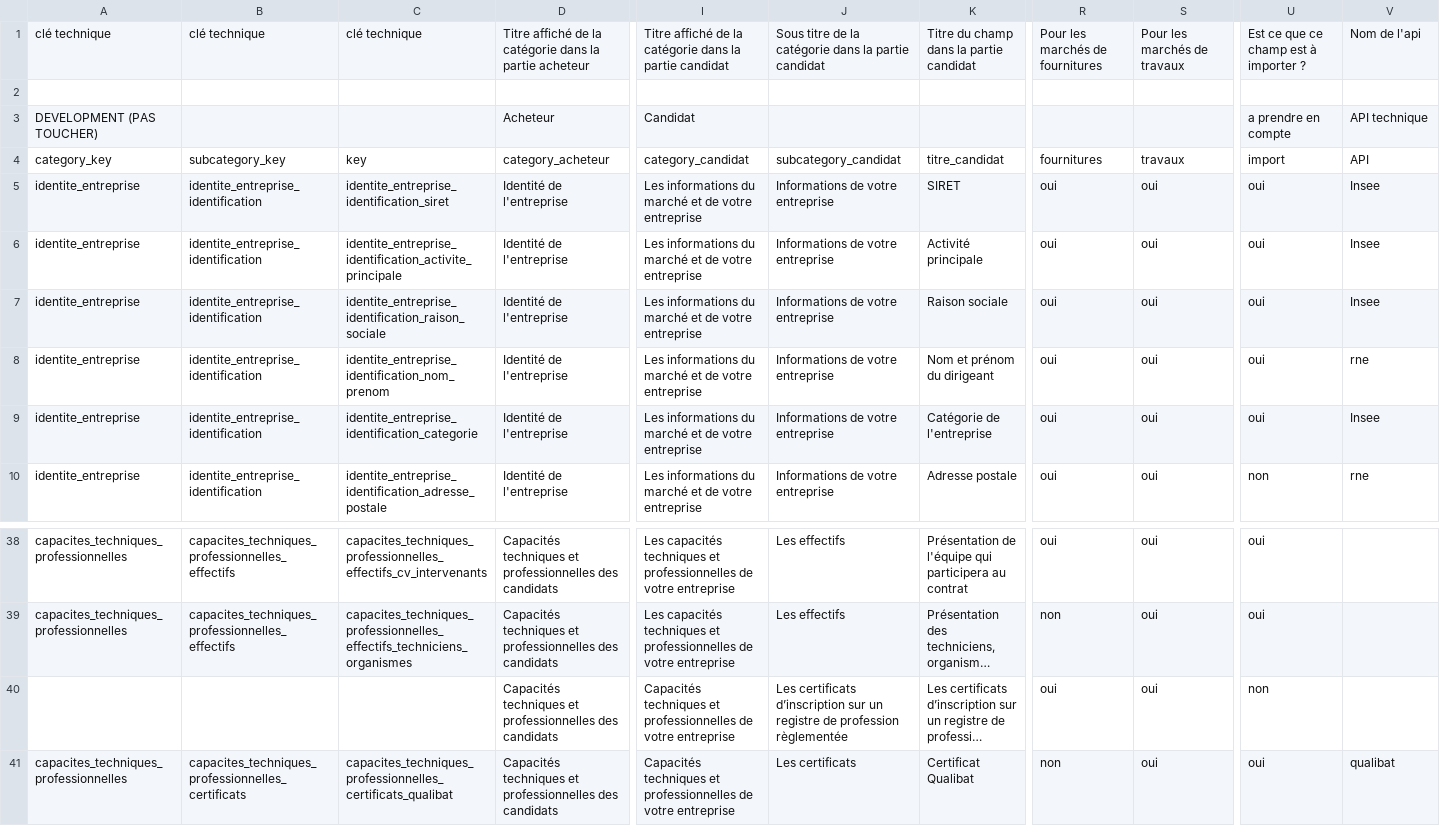
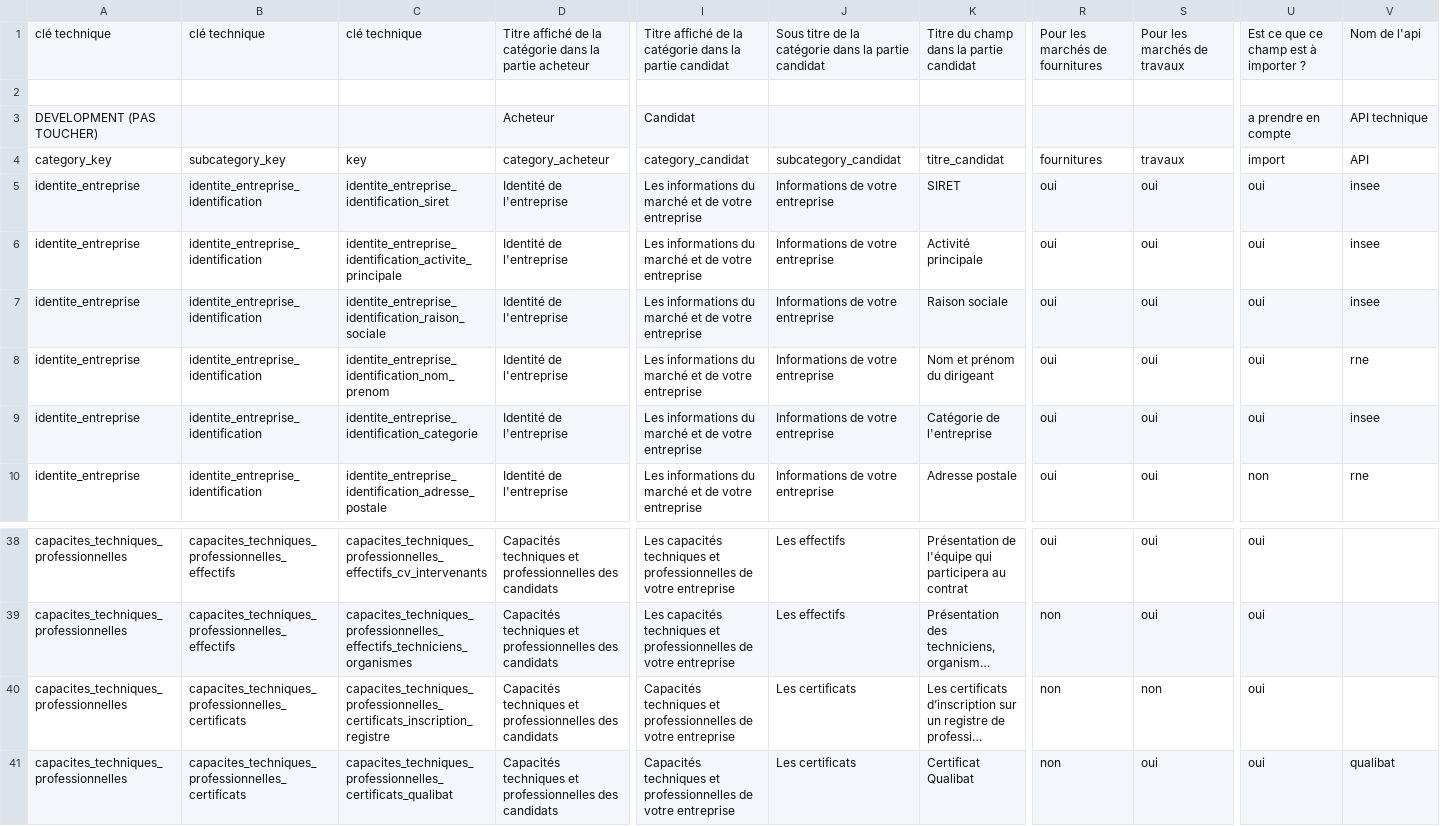
Before and after one commit to datagouv/passemarche, a CSV file: config/form_fields/fields.csv, drawn as a sheet; only a part is shown, gaps mark what is left out; long unchanged cells end in …; the diff names each change by its address in the sheet, - before the commit and + after, or states it on an @@ line.

Commit message:
Updated field configuration

```diff
--- a/config/form_fields/fields.csv
+++ b/config/form_fields/fields.csv
-V5:V7: Insee
+V5:V7: insee
-V9: Insee
+V9: insee
-A40: (empty)
+A40: capacites_techniques_professionnelles
-B40: (empty)
+B40: capacites_techniques_professionnelles_certificats
-C40: (empty)
+C40: capacites_techniques_professionnelles_certificats_inscription_registre
-J40: Les certificats d’inscription sur un registre de profession règlementée
+J40: Les certificats
-R40: oui
+R40: non
-S40: oui
+S40: non
-U40: non
+U40: oui
```
Also changed, not shown: 1 other file.
